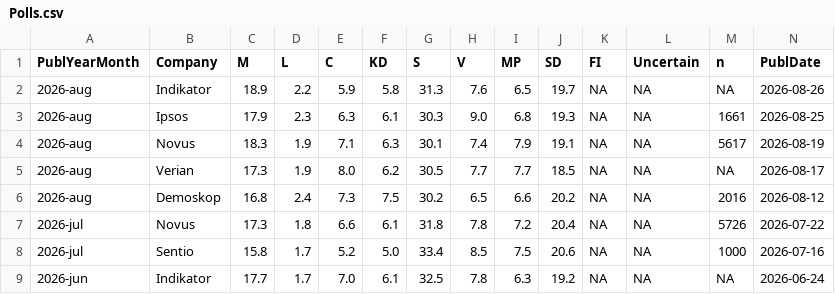
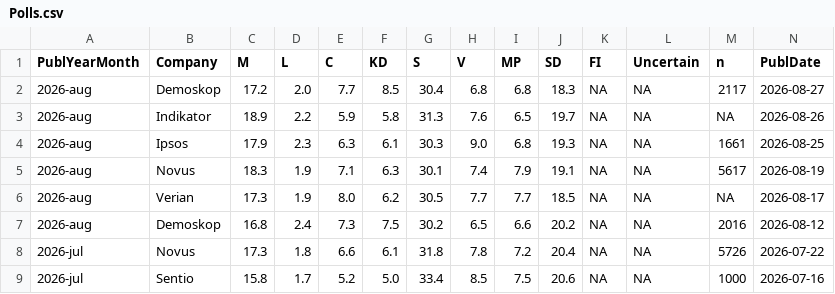
Before and after one commit to hampusborgos/SwedishPolls, a CSV file: Data/Polls.csv, drawn as a sheet; only a part is shown; the shorter side is filled out with more unchanged rows; rows hold the shown columns only; the diff names each change by its address in the sheet, - before the commit and + after, or states it on an @@ line.

Commit message:
Demoskop - 27 augusti

```diff
--- a/Data/Polls.csv
+++ b/Data/Polls.csv
+row 2: 2026-aug | Demoskop | 17.2 | 2.0 | 7.7 | 8.5 | 30.4 | 6.8 | 6.8 | 18.3 | NA | NA | 2117 | 2026-08-27
```
